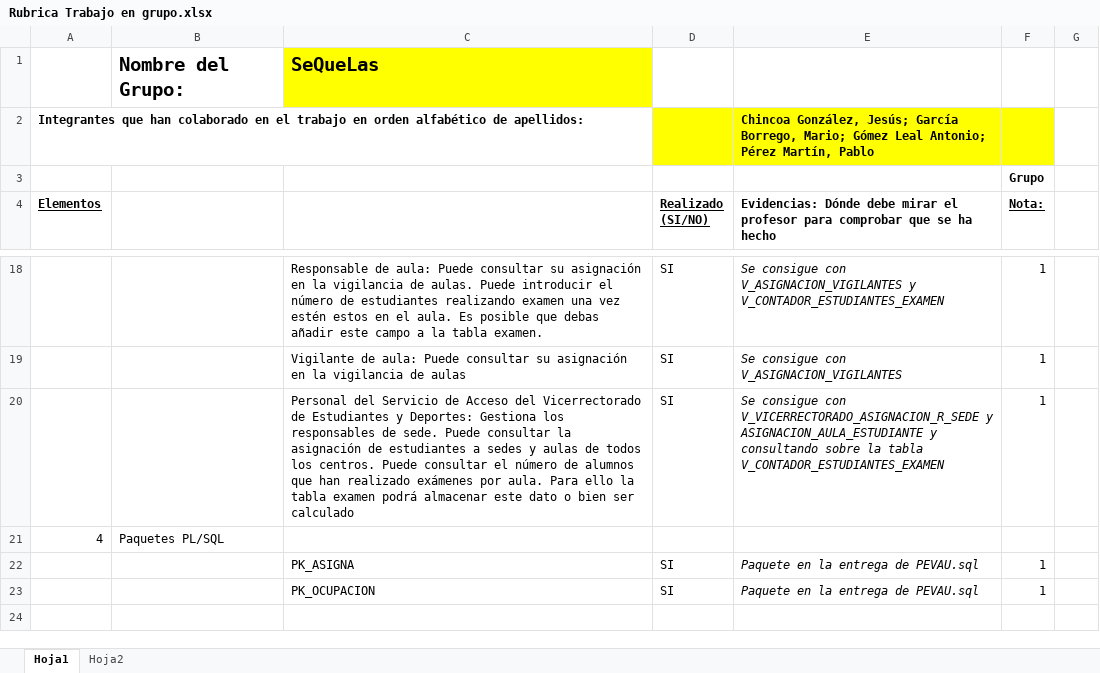
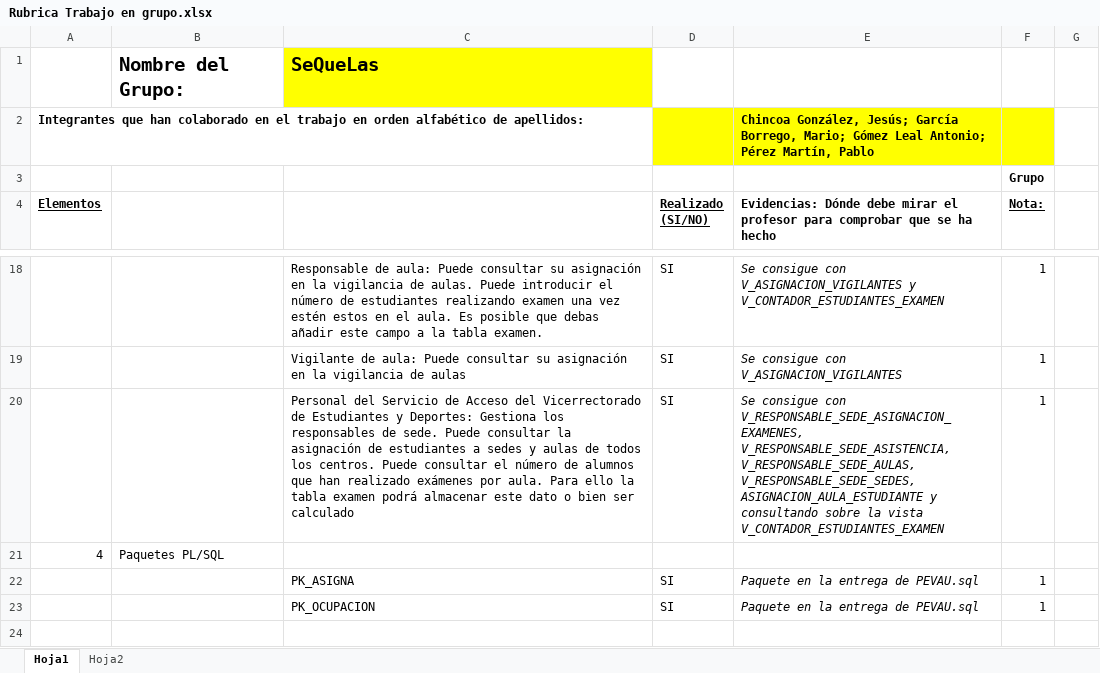
Before and after one commit to Blackwolf4183/ABD_Proyecto, an Excel workbook: Rubrica Trabajo en grupo.xlsx, sheet Hoja1, drawn as a sheet; only a part is shown, gaps mark what is left out; values as stored, in another font and other column widths than the file's, no borders; the diff names each change by its address in the sheet, - before the commit and + after, or states it on an @@ line.

```diff
--- a/Rubrica Trabajo en grupo.xlsx (sheet Hoja1)
+++ b/Rubrica Trabajo en grupo.xlsx (sheet Hoja1)
-E20: …consigue con V_VICERRECTORADO_ASIGNACION_R_SEDE y ASIGNACION_AULA_ESTUDIANTE y consultando sobre la tabla V_CONTADOR_ESTUDIANTES_EXAMEN
+E20: …consigue con V_RESPONSABLE_SEDE_ASIGNACION_EXAMENES, V_RESPONSABLE_SEDE_ASISTENCIA, V_RESPONSABLE_SEDE_AULAS, V_RESPONSABLE_SEDE_SEDES, ASIGNACION_AULA_ESTUDIANTE y consultando sobre la vista V_CONTADOR_ESTUDIANTES_EXAMEN
```
Also changed, not shown: 4 other files.
